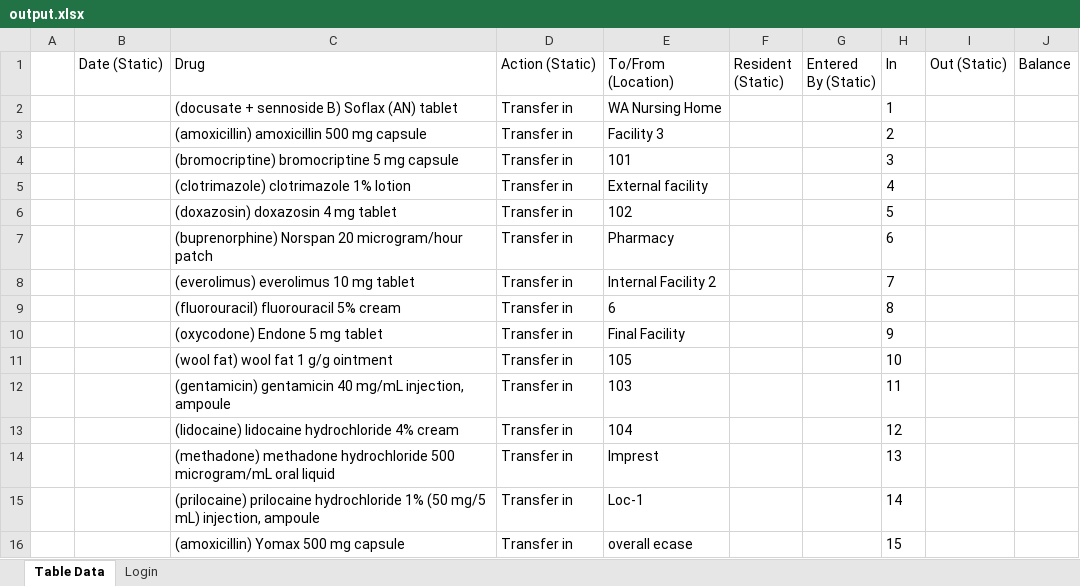
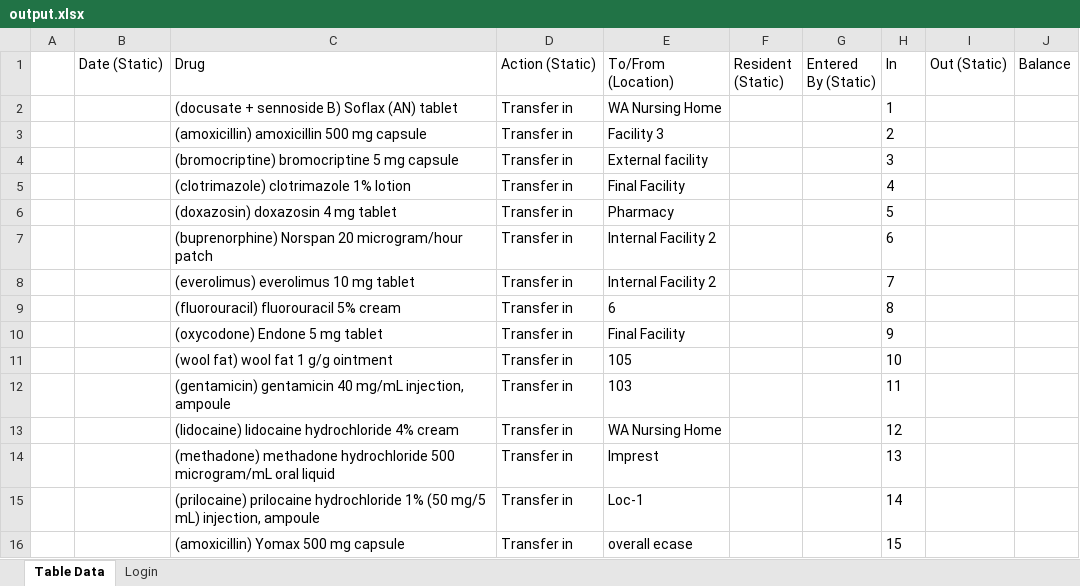
Before and after one commit to Mayuriihglobal/StrongCare, an Excel workbook: output.xlsx, sheet Table Data, drawn as a sheet; values as stored, in another font and other column widths than the file's, no borders; the diff names each change by its address in the sheet, - before the commit and + after, or states it on an @@ line.

Commit message:
Page object model sheet working = drug , location , QTY

```diff
--- a/output.xlsx (sheet Table Data)
+++ b/output.xlsx (sheet Table Data)
-E4 (To/From (Location)): 101
+E4 (To/From (Location)): External facility
-E5 (To/From (Location)): External facility
+E5 (To/From (Location)): Final Facility
-E6 (To/From (Location)): 102
+E6 (To/From (Location)): Pharmacy
-E7 (To/From (Location)): Pharmacy
+E7 (To/From (Location)): Internal Facility 2
-E13 (To/From (Location)): 104
+E13 (To/From (Location)): WA Nursing Home
```
Also changed, not shown: 16 other files.
